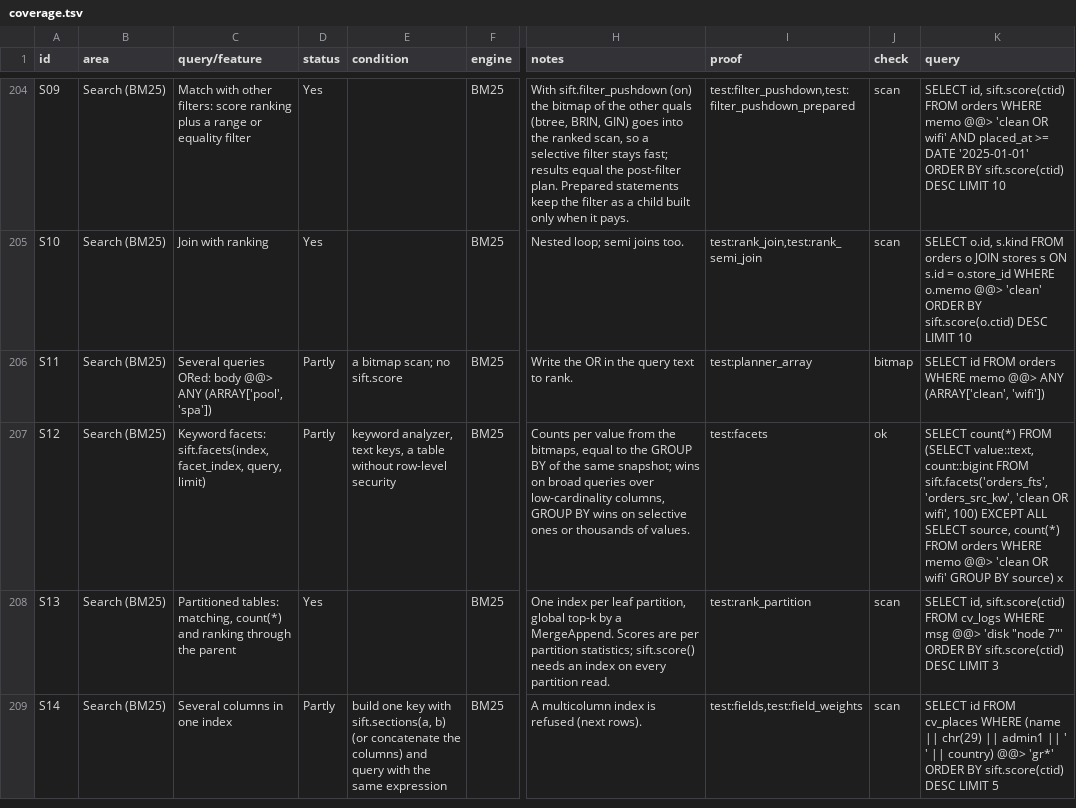
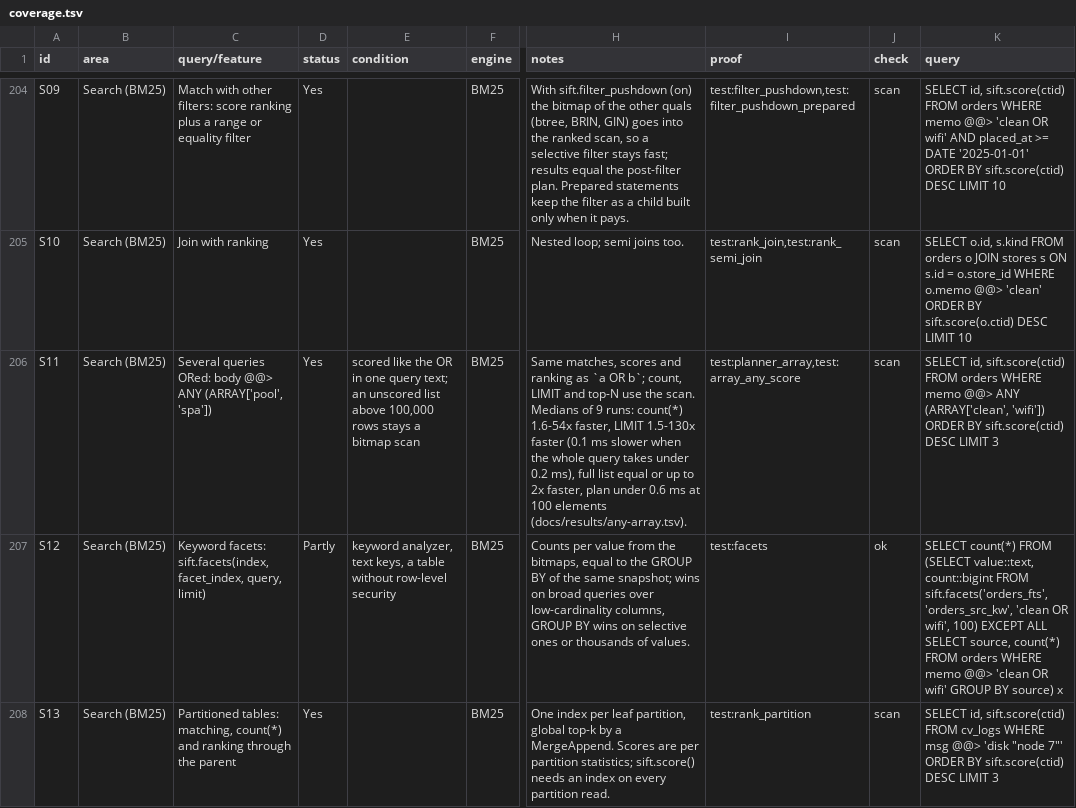
Before and after one commit to brauliobo/pg_sift, a TSV file: docs/coverage.tsv, drawn as a sheet; only a part is shown, gaps mark what is left out; the shorter side is filled out with more unchanged rows; the diff covers the shown part only; the diff names each change by its address in the sheet, - before the commit and + after, or states it on an @@ line.

```diff
--- a/docs/coverage.tsv
+++ b/docs/coverage.tsv
-D206 (status): Partly
+D206 (status): Yes
-E206 (condition): a bitmap scan; no sift.score
+E206 (condition): scored like the OR in one query text; an unscored list above 100,000 rows stays a bitmap scan
-H206 (notes): Write the OR in the query text to rank.
+H206 (notes): Same matches, scores and ranking as `a OR b`; count, LIMIT and top-N use the scan. Medians of 9 runs: count(*) 1.6-54x faster, LIMIT 1.5-130x faster (0.1 ms slower when the whole query takes under 0.2 ms), full list equal or up to 2x faster, plan under 0.6 ms at 100 elements (docs/results/any-array.tsv).
-I206 (proof): test:planner_array
+I206 (proof): test:planner_array,test:array_any_score
-J206 (check): bitmap
+J206 (check): scan
-K206 (query): SELECT id FROM orders WHERE memo @@> ANY (ARRAY['clean', 'wifi'])
+K206 (query): SELECT id, sift.score(ctid) FROM orders WHERE memo @@> ANY (ARRAY['clean', 'wifi']) ORDER BY sift.score(ctid) DESC LIMIT 3
```
Also changed, not shown: 4 edited cells elsewhere in this file, scripts/areas.tsv, 21 other files.
